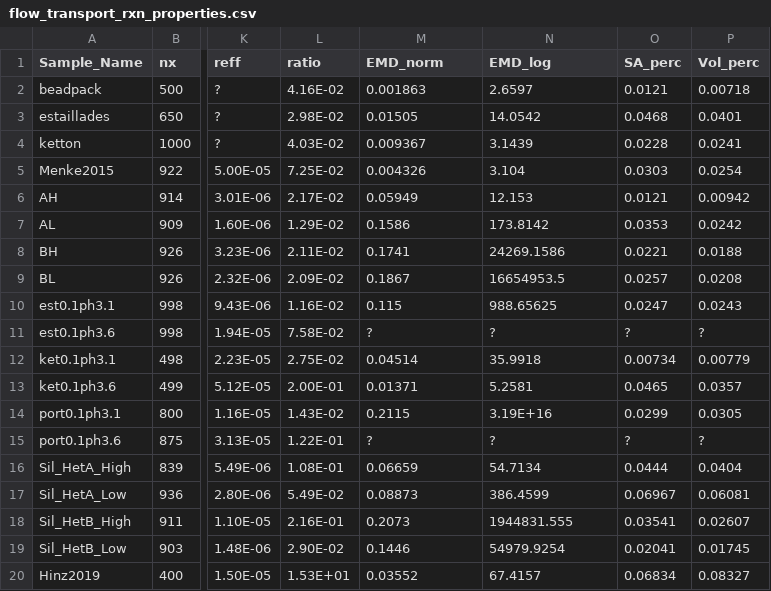
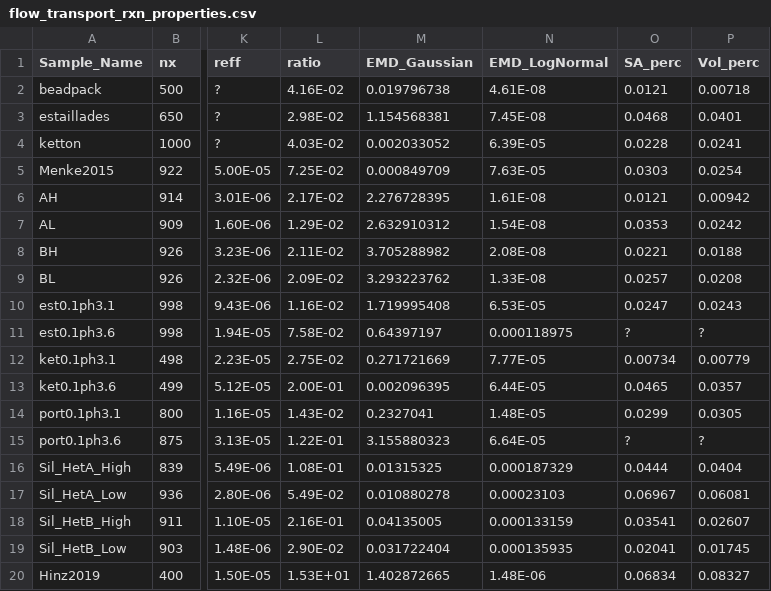
Before and after one commit to zkanavas/FlowHeterogeneity_and_Rxn, a CSV file: flow_transport_rxn_properties.csv, drawn as a sheet; only a part is shown, gaps mark what is left out; the diff names each change by its address in the sheet, - before the commit and + after, or states it on an @@ line.

```diff
--- a/flow_transport_rxn_properties.csv
+++ b/flow_transport_rxn_properties.csv
-M1: EMD_norm
+M1: EMD_Gaussian
-N1: EMD_log
+N1: EMD_LogNormal
-M2 (EMD_Gaussian): 0.001863
+M2 (EMD_Gaussian): 0.019796738
-N2 (EMD_LogNormal): 2.6597
+N2 (EMD_LogNormal): 4.61E-08
-M3 (EMD_Gaussian): 0.01505
+M3 (EMD_Gaussian): 1.154568381
-N3 (EMD_LogNormal): 14.0542
+N3 (EMD_LogNormal): 7.45E-08
-M4 (EMD_Gaussian): 0.009367
+M4 (EMD_Gaussian): 0.002033052
-N4 (EMD_LogNormal): 3.1439
+N4 (EMD_LogNormal): 6.39E-05
-M5 (EMD_Gaussian): 0.004326
+M5 (EMD_Gaussian): 0.000849709
-N5 (EMD_LogNormal): 3.104
+N5 (EMD_LogNormal): 7.63E-05
-M6 (EMD_Gaussian): 0.05949
+M6 (EMD_Gaussian): 2.276728395
-N6 (EMD_LogNormal): 12.153
+N6 (EMD_LogNormal): 1.61E-08
-M7 (EMD_Gaussian): 0.1586
+M7 (EMD_Gaussian): 2.632910312
-N7 (EMD_LogNormal): 173.8142
+N7 (EMD_LogNormal): 1.54E-08
-M8 (EMD_Gaussian): 0.1741
+M8 (EMD_Gaussian): 3.705288982
-N8 (EMD_LogNormal): 24269.1586
+N8 (EMD_LogNormal): 2.08E-08
-M9 (EMD_Gaussian): 0.1867
+M9 (EMD_Gaussian): 3.293223762
-N9 (EMD_LogNormal): 16654953.5
+N9 (EMD_LogNormal): 1.33E-08
-M10 (EMD_Gaussian): 0.115
+M10 (EMD_Gaussian): 1.719995408
-N10 (EMD_LogNormal): 988.65625
+N10 (EMD_LogNormal): 6.53E-05
-M11 (EMD_Gaussian): ?
+M11 (EMD_Gaussian): 0.64397197
-N11 (EMD_LogNormal): ?
+N11 (EMD_LogNormal): 0.000118975
-M12 (EMD_Gaussian): 0.04514
+M12 (EMD_Gaussian): 0.271721669
-N12 (EMD_LogNormal): 35.9918
+N12 (EMD_LogNormal): 7.77E-05
-M13 (EMD_Gaussian): 0.01371
+M13 (EMD_Gaussian): 0.002096395
-N13 (EMD_LogNormal): 5.2581
+N13 (EMD_LogNormal): 6.44E-05
-M14 (EMD_Gaussian): 0.2115
+M14 (EMD_Gaussian): 0.2327041
-N14 (EMD_LogNormal): 3.19E+16
+N14 (EMD_LogNormal): 1.48E-05
-M15 (EMD_Gaussian): ?
+M15 (EMD_Gaussian): 3.155880323
-N15 (EMD_LogNormal): ?
+N15 (EMD_LogNormal): 6.64E-05
-M16 (EMD_Gaussian): 0.06659
+M16 (EMD_Gaussian): 0.01315325
-N16 (EMD_LogNormal): 54.7134
+N16 (EMD_LogNormal): 0.000187329
-M17 (EMD_Gaussian): 0.08873
+M17 (EMD_Gaussian): 0.010880278
-N17 (EMD_LogNormal): 386.4599
+N17 (EMD_LogNormal): 0.00023103
-M18 (EMD_Gaussian): 0.2073
+M18 (EMD_Gaussian): 0.04135005
-N18 (EMD_LogNormal): 1944831.555
+N18 (EMD_LogNormal): 0.000133159
-M19 (EMD_Gaussian): 0.1446
+M19 (EMD_Gaussian): 0.031722404
-N19 (EMD_LogNormal): 54979.9254
+N19 (EMD_LogNormal): 0.000135935
-M20 (EMD_Gaussian): 0.03552
+M20 (EMD_Gaussian): 1.402872665
-N20 (EMD_LogNormal): 67.4157
+N20 (EMD_LogNormal): 1.48E-06
```
Also changed, not shown: final_flow_trans_rxn_prop.csv, 8 other files.
